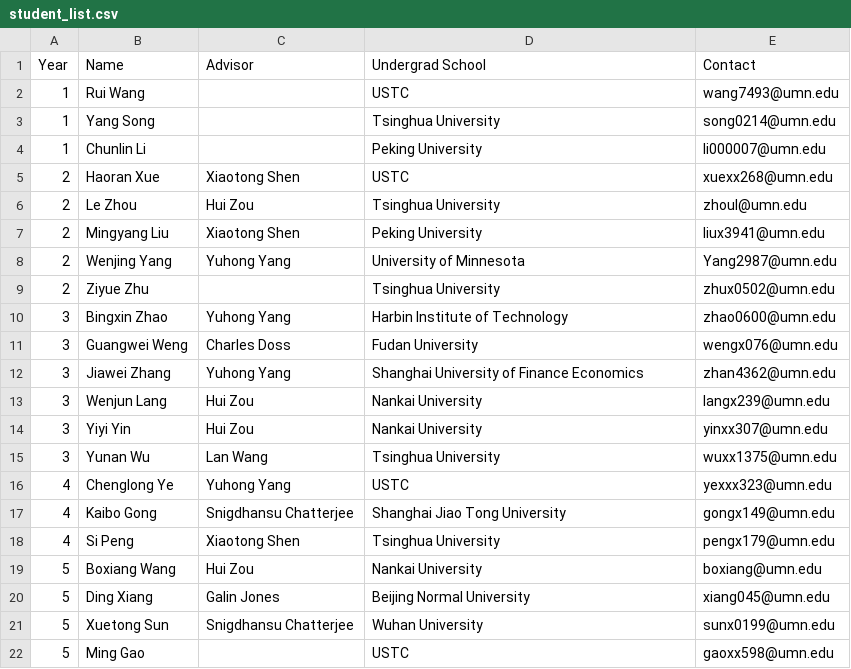
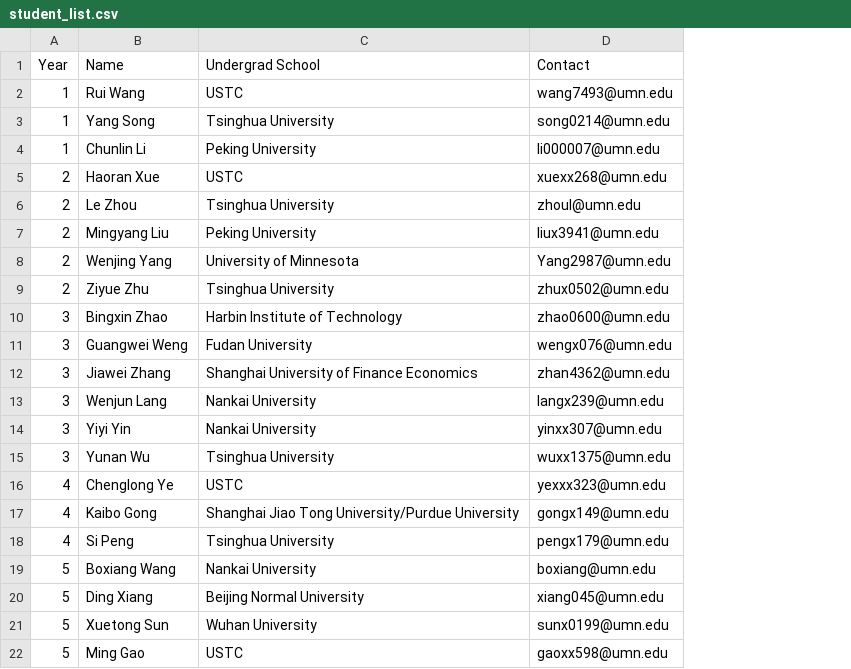
Before and after one commit to langx239/umn-webpage, a CSV file: src/data/student_list.csv, drawn as a sheet; removed rows and columns are numbered as before the commit, all else as after; the diff names each change by its address in the sheet, - before the commit and + after, or states it on an @@ line.

```diff
--- a/src/data/student_list.csv
+++ b/src/data/student_list.csv
-column C (Advisor), rows 5-21: Xiaotong Shen | Hui Zou | Xiaotong Shen | Yuhong Yang |  | Yuhong Yang | Charles Doss | Yuhong Yang | Hui Zou | Hui Zou | Lan Wang | Yuhong Yang | Snigdhansu Chatterjee | Xiaotong Shen | Hui Zou | Galin Jones | Snigdhansu Chatterjee
-C17 (Undergrad School): Shanghai Jiao Tong University
+C17 (Undergrad School): Shanghai Jiao Tong University/Purdue University
```
Also changed, not shown: src/data/graduate_student_list.csv, 2 other files.
